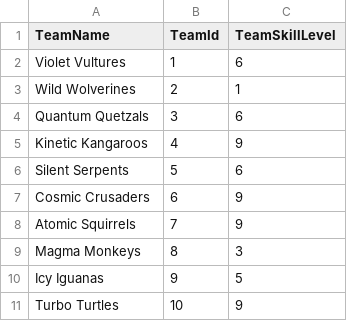
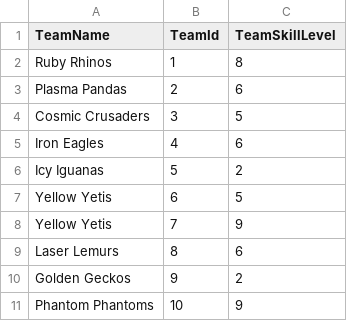
Before and after one commit to Moore-Media-Marketing/9_Ball_Stats_004, a CSV file: Assets/Resources/teams.csv, drawn as a sheet.

```diff
--- a/Assets/Resources/teams.csv
+++ b/Assets/Resources/teams.csv
@@ -1,11 +1,11 @@
 TeamName,TeamId,TeamSkillLevel
-Violet Vultures,1,6
-Wild Wolverines,2,1
-Quantum Quetzals,3,6
-Kinetic Kangaroos,4,9
-Silent Serpents,5,6
-Cosmic Crusaders,6,9
-Atomic Squirrels,7,9
-Magma Monkeys,8,3
-Icy Iguanas,9,5
-Turbo Turtles,10,9
+Ruby Rhinos,1,8
+Plasma Pandas,2,6
+Cosmic Crusaders,3,5
+Iron Eagles,4,6
+Icy Iguanas,5,2
+Yellow Yetis,6,5
+Yellow Yetis,7,9
+Laser Lemurs,8,6
+Golden Geckos,9,2
+Phantom Phantoms,10,9
```
Also changed, not shown: Assets/Resources/players.csv, 7 other files.
